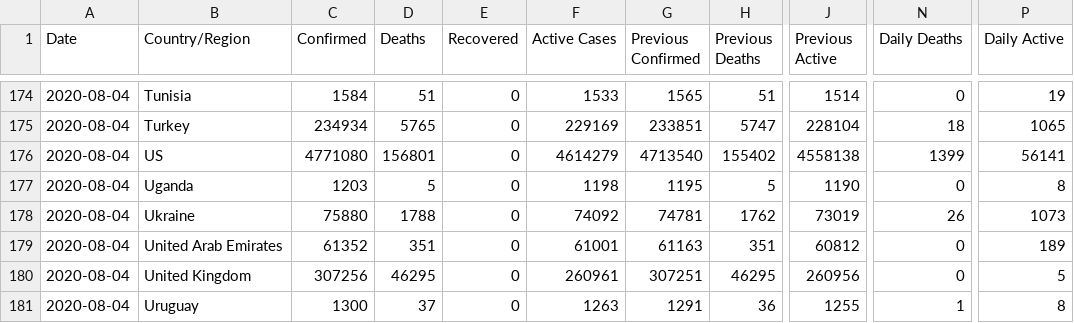
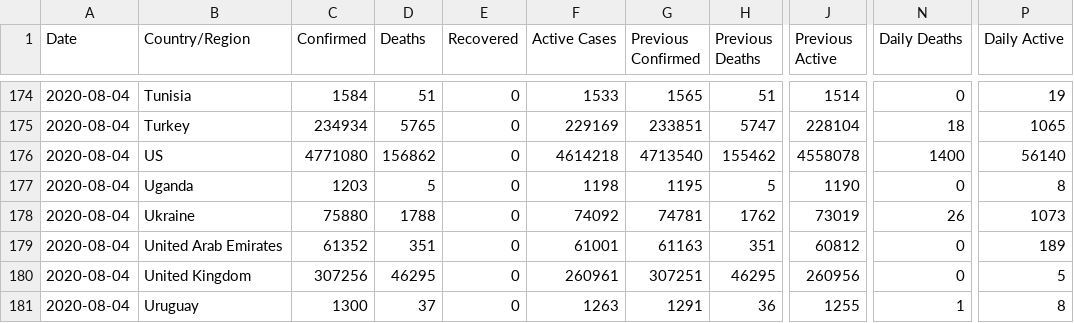
Before and after one commit to fmossott/COVID19-US, a CSV file: data/world_last.csv, drawn as a sheet; only a part is shown, gaps mark what is left out; the diff names each change by its address in the sheet, - before the commit and + after, or states it on an @@ line.

```diff
--- a/data/world_last.csv
+++ b/data/world_last.csv
-D176 (Deaths): 156801
+D176 (Deaths): 156862
-F176 (Active Cases): 4614279
+F176 (Active Cases): 4614218
-H176 (Previous Deaths): 155402
+H176 (Previous Deaths): 155462
-J176 (Previous Active): 4558138
+J176 (Previous Active): 4558078
-N176 (Daily Deaths): 1399
+N176 (Daily Deaths): 1400
-P176 (Daily Active): 56141
+P176 (Daily Active): 56140
```
Also changed, not shown: 4 other files.
